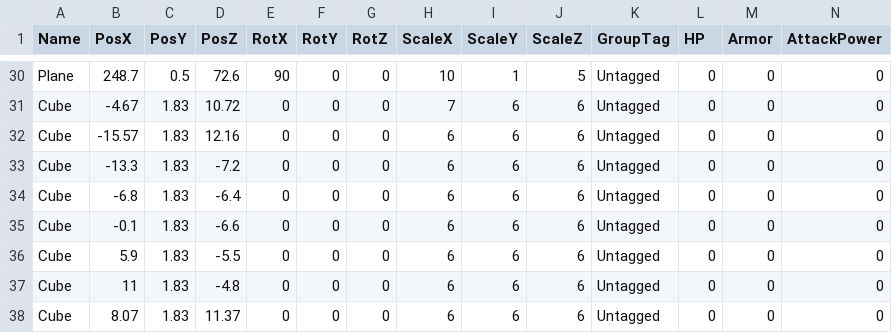
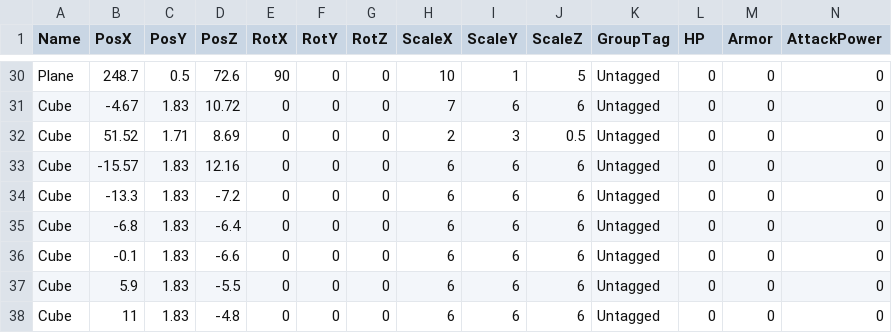
Before and after one commit to lovecap7/Summer2_ChangeCollidable, a CSV file: project/Summer2/Data/CSV/Stage2/Stage2CollisionTransformData.csv, drawn as a sheet; only a part is shown, gaps mark what is left out; the shorter side is filled out with more unchanged rows; rows hold the shown columns only; the diff names each change by its address in the sheet, - before the commit and + after, or states it on an @@ line.

```diff
--- a/project/Summer2/Data/CSV/Stage2/Stage2CollisionTransformData.csv
+++ b/project/Summer2/Data/CSV/Stage2/Stage2CollisionTransformData.csv
+row 32: Cube | 51.52 | 1.71 | 8.69 | 0 | 0 | 0 | 2 | 3 | 0.5 | Untagged | 0 | 0 | 0
```
Also changed, not shown: project/Summer2/Data/CSV/Stage1/Stage1TransformData.csv, project/Summer2/Data/CSV/Stage2/Stage2TransformData.csv, 13 other files.
